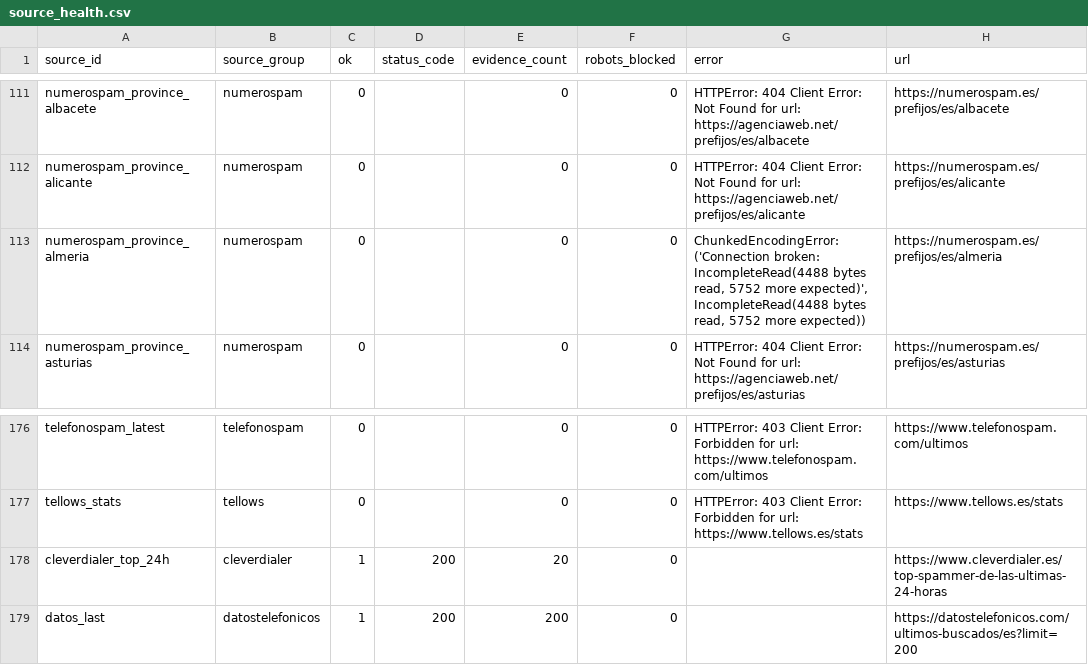
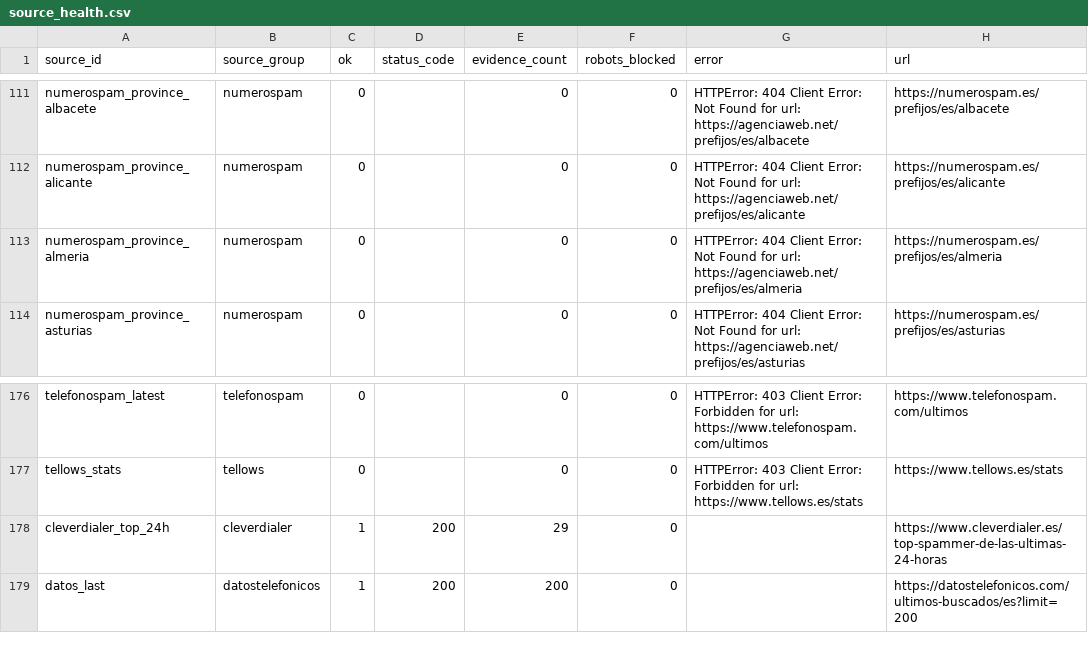
Before and after one commit to Esetot/spamguard-es, a CSV file: data/source_health.csv, drawn as a sheet; only a part is shown, gaps mark what is left out.

```diff
--- a/data/source_health.csv
+++ b/data/source_health.csv
@@ -112,3 +112,3 @@ numerospam_province_albacete,numerospam,0,,0,0,HTTPError: 404 Client Error: Not
 numerospam_province_alicante,numerospam,0,,0,0,HTTPError: 404 Client Error: Not Found for url: https://agenciaweb.net/prefijos/es/alicante,https://numerospam.es/prefijos/es/alicante
-numerospam_province_almeria,numerospam,0,,0,0,"ChunkedEncodingError: ('Connection broken: IncompleteRead(4488 bytes read, 5752 more expected)', IncompleteRead(4488 bytes read, 5752 more expected))",https://numerospam.es/prefijos/es/almeria
+numerospam_province_almeria,numerospam,0,,0,0,HTTPError: 404 Client Error: Not Found for url: https://agenciaweb.net/prefijos/es/almeria,https://numerospam.es/prefijos/es/almeria
 numerospam_province_asturias,numerospam,0,,0,0,HTTPError: 404 Client Error: Not Found for url: https://agenciaweb.net/prefijos/es/asturias,https://numerospam.es/prefijos/es/asturias
@@ -177,3 +177,3 @@ telefonospam_latest,telefonospam,0,,0,0,HTTPError: 403 Client Error: Forbidden f
 tellows_stats,tellows,0,,0,0,HTTPError: 403 Client Error: Forbidden for url: https://www.tellows.es/stats,https://www.tellows.es/stats
-cleverdialer_top_24h,cleverdialer,1,200,20,0,,https://www.cleverdialer.es/top-spammer-de-las-ultimas-24-horas
+cleverdialer_top_24h,cleverdialer,1,200,29,0,,https://www.cleverdialer.es/top-spammer-de-las-ultimas-24-horas
 datos_last,datostelefonicos,1,200,200,0,,https://datostelefonicos.com/ultimos-buscados/es?limit=200
```
Also changed, not shown: data/spam_reputation.csv, 8 other files.
